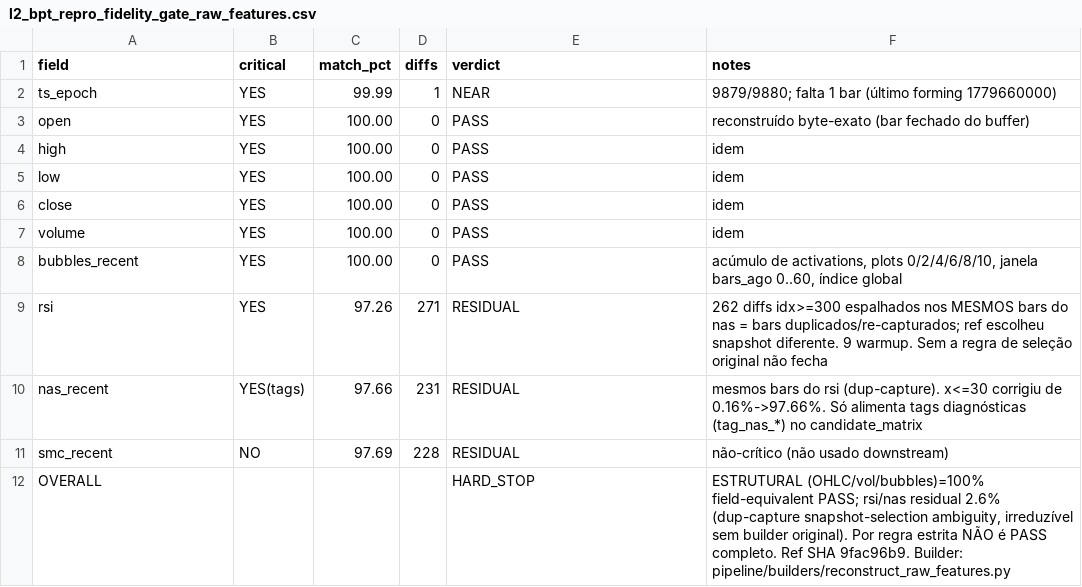
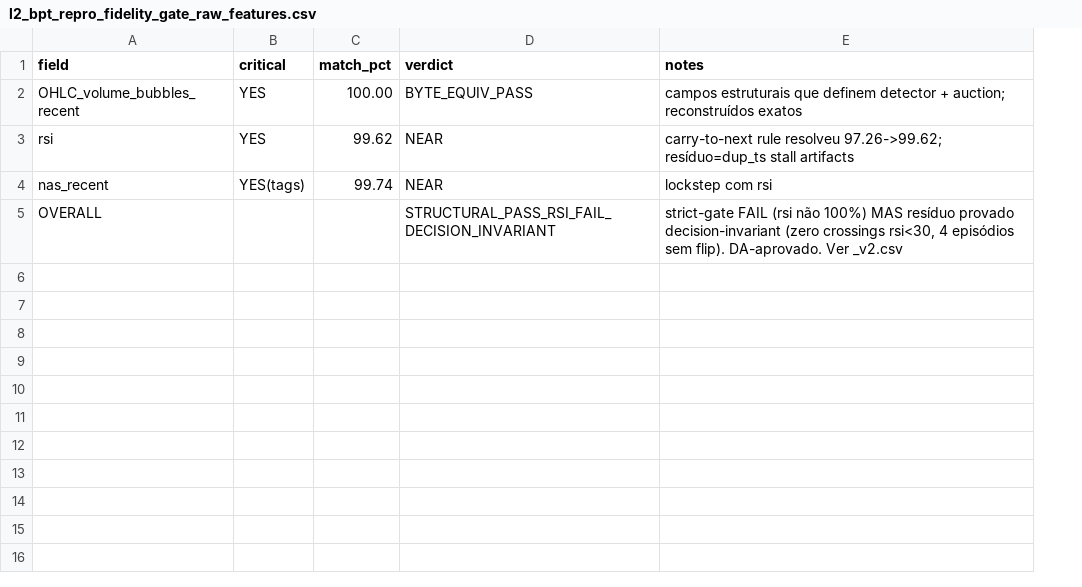
Before and after one commit to cristrein-hash/tradingview-mcp, a CSV file: my-strategy/research/revalidation/XAU_4H_L2_BPT_BOS_CHOCH/v1/results/l2_bpt_repro_fidelity_gate_raw_features.csv, drawn as a sheet; removed rows and columns are numbered as before the commit, all else as after; the diff names each change by its address in the sheet, - before the commit and + after, or states it on an @@ line.

```diff
--- a/my-strategy/research/revalidation/XAU_4H_L2_BPT_BOS_CHOCH/v1/results/l2_bpt_repro_fidelity_gate_raw_features.csv
+++ b/my-strategy/research/revalidation/XAU_4H_L2_BPT_BOS_CHOCH/v1/results/l2_bpt_repro_fidelity_gate_raw_features.csv
-column D (diffs), rows 8-10: 0 | 271 | 231
-row 2: ts_epoch | YES | 99.99 | 1 | NEAR | 9879/9880; falta 1 bar (último forming 1779660000)
-row 3: open | YES | 100.00 | 0 | PASS | reconstruído byte-exato (bar fechado do buffer)
-row 4: high | YES | 100.00 | 0 | PASS | idem
-row 5: low | YES | 100.00 | 0 | PASS | idem
-row 6: close | YES | 100.00 | 0 | PASS | idem
-row 7: volume | YES | 100.00 | 0 | PASS | idem
-A2 (field): bubbles_recent
+A2 (field): OHLC_volume_bubbles_recent
-D2 (verdict): PASS
+D2 (verdict): BYTE_EQUIV_PASS
-E2 (notes): acúmulo de activations, plots 0/2/4/6/8/10, janela bars_ago 0..60, índice global
+E2 (notes): campos estruturais que definem detector + auction; reconstruídos exatos
-C3 (match_pct): 97.26
+C3 (match_pct): 99.62
-D3:D4 (verdict): RESIDUAL
+D3:D4 (verdict): NEAR
-E3 (notes): 262 diffs idx>=300 espalhados nos MESMOS bars do nas = bars duplicados/re-capturados; ref escolheu snapshot diferente. 9 warmup. Sem a regra de seleção original não fecha
+E3 (notes): carry-to-next rule resolveu 97.26->99.62; resíduo=dup_ts stall artifacts
-C4 (match_pct): 97.66
+C4 (match_pct): 99.74
-E4 (notes): mesmos bars do rsi (dup-capture). x<=30 corrigiu de 0.16%->97.66%. Só alimenta tags diagnósticas (tag_nas_*) no candidate_matrix
+E4 (notes): lockstep com rsi
-row 11: smc_recent | NO | 97.69 | 228 | RESIDUAL | não-crítico (não usado downstream)
-D5 (verdict): HARD_STOP
+D5 (verdict): STRUCTURAL_PASS_RSI_FAIL_DECISION_INVARIANT
-E5 (notes): ESTRUTURAL (OHLC/vol/bubbles)=100% field-equivalent PASS; rsi/nas residual 2.6% (dup-capture snapshot-selection ambiguity, irreduzível sem builder original). Por regra estrita NÃO é PASS completo. Ref SHA 9fac96b9. Builder: pipeline/builders/reconstruct_raw_features.py
+E5 (notes): strict-gate FAIL (rsi não 100%) MAS resíduo provado decision-invariant (zero crossings rsi<30, 4 episódios sem flip). DA-aprovado. Ver _v2.csv
```
Also changed, not shown: 7 other files.
